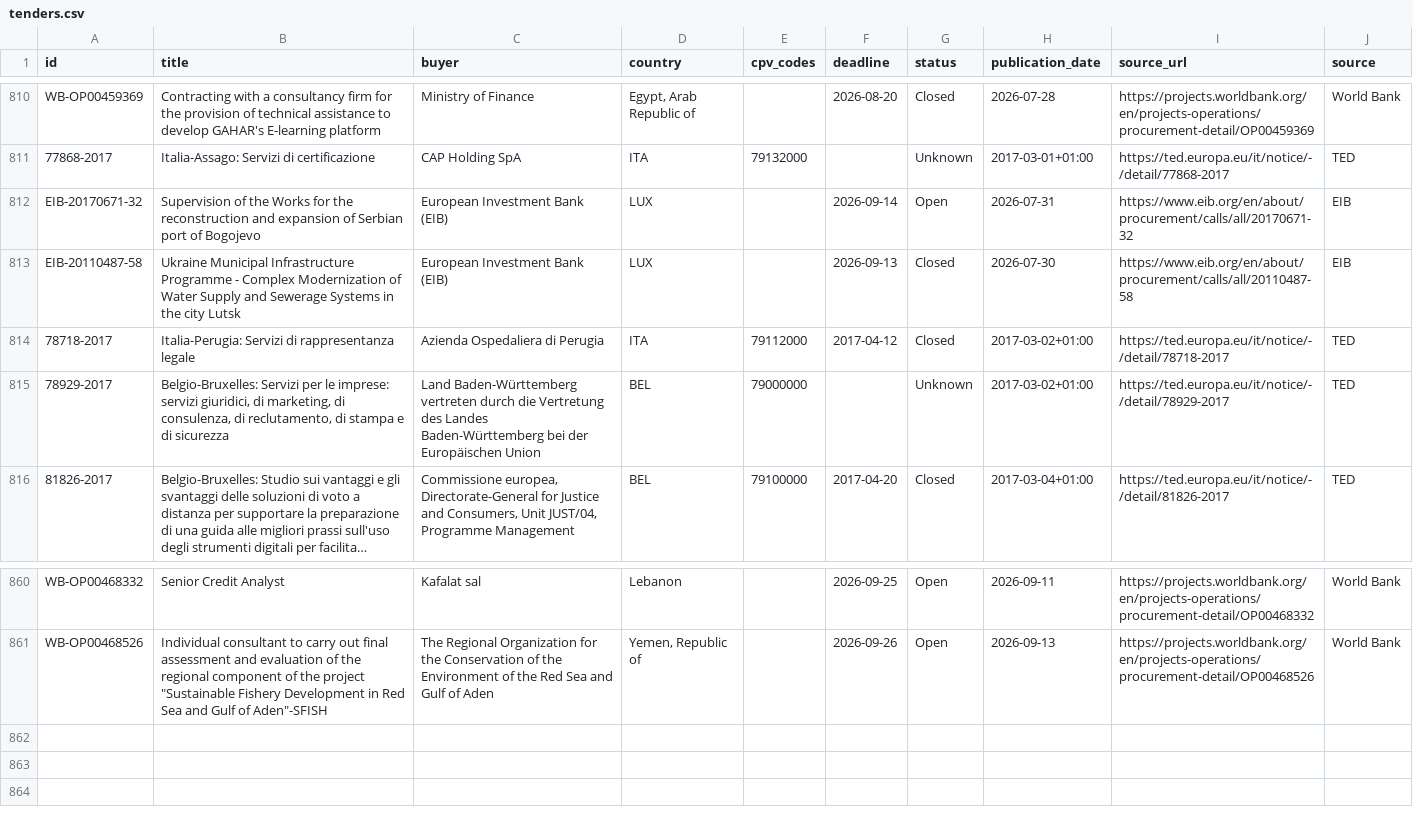
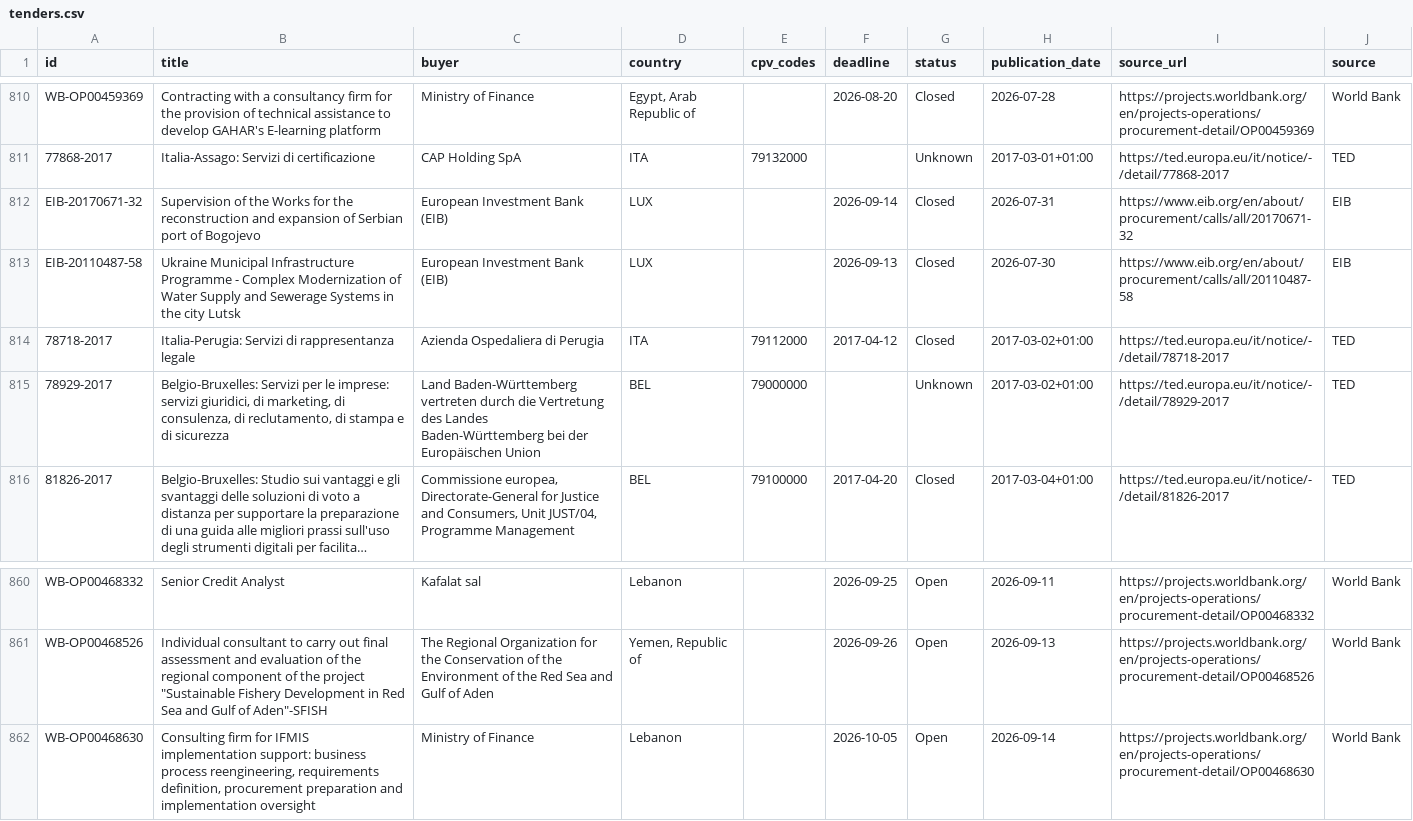
Before and after one commit to wodka2000/bei-tender-agent, a CSV file: output/tenders.csv, drawn as a sheet; only a part is shown, gaps mark what is left out; long unchanged cells end in ….

```diff
--- a/output/tenders.csv
+++ b/output/tenders.csv
@@ -814,3 +814,3 @@ WB-OP00459369;Contracting with a consultancy firm for the provision of technical
 77868-2017;Italia-Assago: Servizi di certificazione;CAP Holding SpA;ITA;79132000;;Unknown;2017-03-01+01:00;https://ted.europa.eu/it/notice/-/detail/77868-2017;TED
-EIB-20170671-32;Supervision of the Works for the reconstruction and expansion of Serbian port of Bogojevo;European Investment Bank (EIB);LUX;;2026-09-14;Open;2026-07-31;https://www.eib.org/en/about/procurement/calls/all/20170671-32;EIB
+EIB-20170671-32;Supervision of the Works for the reconstruction and expansion of Serbian port of Bogojevo;European Investment Bank (EIB);LUX;;2026-09-14;Closed;2026-07-31;https://www.eib.org/en/about/procurement/calls/all/20170671-32;EIB
 EIB-20110487-58;Ukraine Municipal Infrastructure Programme - Complex Modernization of Water Supply and Sewerage Systems in the city Lutsk;European Investment Bank (EIB);LUX;;2026-09-13;Closed;2026-07-30;https://www.eib.org/en/about/procurement/calls/all/20110487-58;EIB
@@ -864 +864,2 @@ WB-OP00468332;Senior Credit Analyst;Kafalat sal;Lebanon;;2026-09-25;Open;2026-09
 WB-OP00468526;"Individual consultant to carry out final assessment and evaluation of the regional component of the project ""Sustainable Fishery Development in Red Sea and Gulf of Aden""-SFISH";The Regional Organization for the Conservation of the Environment of the Red Sea and Gulf of Aden;Yemen, Republic of;;2026-09-26;Open;2026-09-13;https://projects.worldbank.org/en/projects-operations/procurement-detail/OP00468526;World Bank
+WB-OP00468630;Consulting firm for IFMIS implementation support: business process reengineering, requirements definition, procurement preparation and implementation oversight;Ministry of Finance;Lebanon;;2026-10-05;Open;2026-09-14;https://projects.worldbank.org/en/projects-operations/procurement-detail/OP00468630;World Bank
```
Also changed, not shown: 1 other file.
